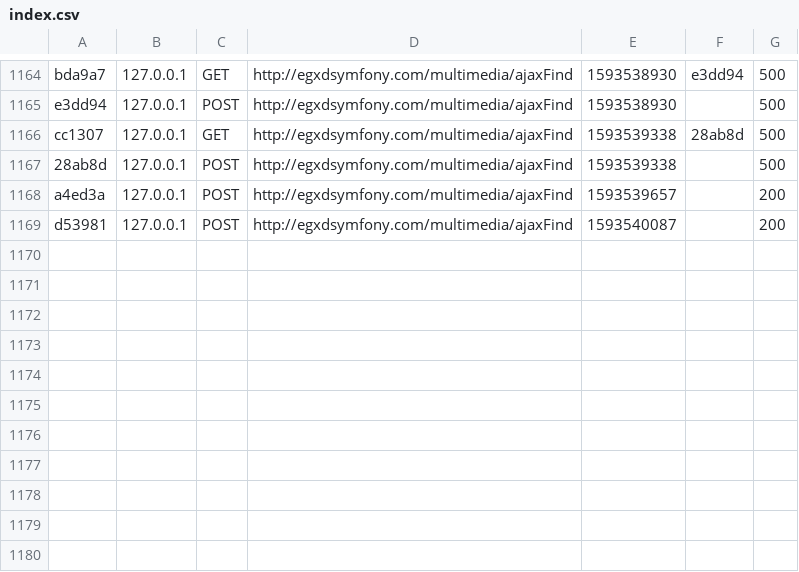
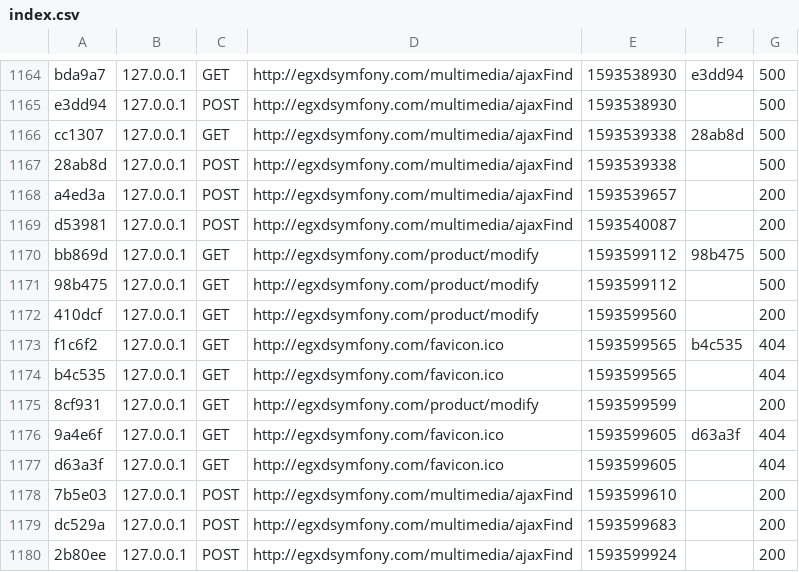
Before and after one commit to damianjchocron/EGXD_symfony, a CSV file: var/cache/dev/profiler/index.csv, drawn as a sheet; only a part is shown, gaps mark what is left out.

Commit message:
AjaxBackendMultimedia

```diff
--- a/var/cache/dev/profiler/index.csv
+++ b/var/cache/dev/profiler/index.csv
@@ -1169 +1169,12 @@ a4ed3a,127.0.0.1,POST,http://egxdsymfony.com/multimedia/ajaxFind,1593539657,,200
 d53981,127.0.0.1,POST,http://egxdsymfony.com/multimedia/ajaxFind,1593540087,,200
+bb869d,127.0.0.1,GET,http://egxdsymfony.com/product/modify,1593599112,98b475,500
+98b475,127.0.0.1,GET,http://egxdsymfony.com/product/modify,1593599112,,500
+410dcf,127.0.0.1,GET,http://egxdsymfony.com/product/modify,1593599560,,200
+f1c6f2,127.0.0.1,GET,http://egxdsymfony.com/favicon.ico,1593599565,b4c535,404
+b4c535,127.0.0.1,GET,http://egxdsymfony.com/favicon.ico,1593599565,,404
+8cf931,127.0.0.1,GET,http://egxdsymfony.com/product/modify,1593599599,,200
+9a4e6f,127.0.0.1,GET,http://egxdsymfony.com/favicon.ico,1593599605,d63a3f,404
+d63a3f,127.0.0.1,GET,http://egxdsymfony.com/favicon.ico,1593599605,,404
+7b5e03,127.0.0.1,POST,http://egxdsymfony.com/multimedia/ajaxFind,1593599610,,200
+dc529a,127.0.0.1,POST,http://egxdsymfony.com/multimedia/ajaxFind,1593599683,,200
+2b80ee,127.0.0.1,POST,http://egxdsymfony.com/multimedia/ajaxFind,1593599924,,200
```
Also changed, not shown: 18 other files.
